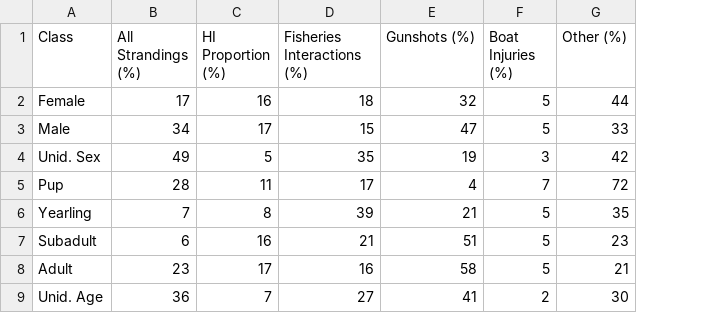
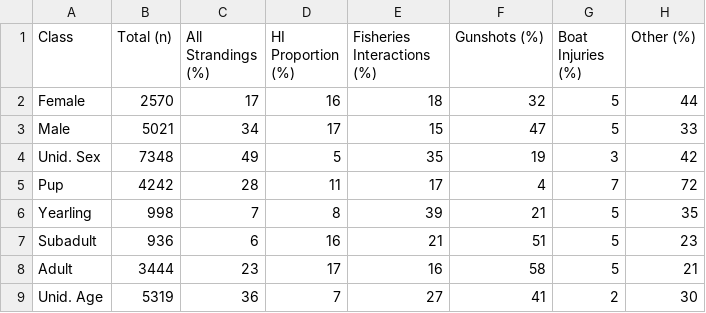
Before and after one commit to amandawarlick/strandings, a CSV file: Figures/age_sex_composition_table.csv, drawn as a sheet; the diff names each change by its address in the sheet, - before the commit and + after, or states it on an @@ line.

```diff
--- a/Figures/age_sex_composition_table.csv
+++ b/Figures/age_sex_composition_table.csv
+column B (Total (n)), rows 2-9: 2570 | 5021 | 7348 | 4242 | 998 | 936 | 3444 | 5319
```
Also changed, not shown: Figures/species_HI_prop_table.csv, Figures/species_age_sex_composition.csv, 35 other files.
